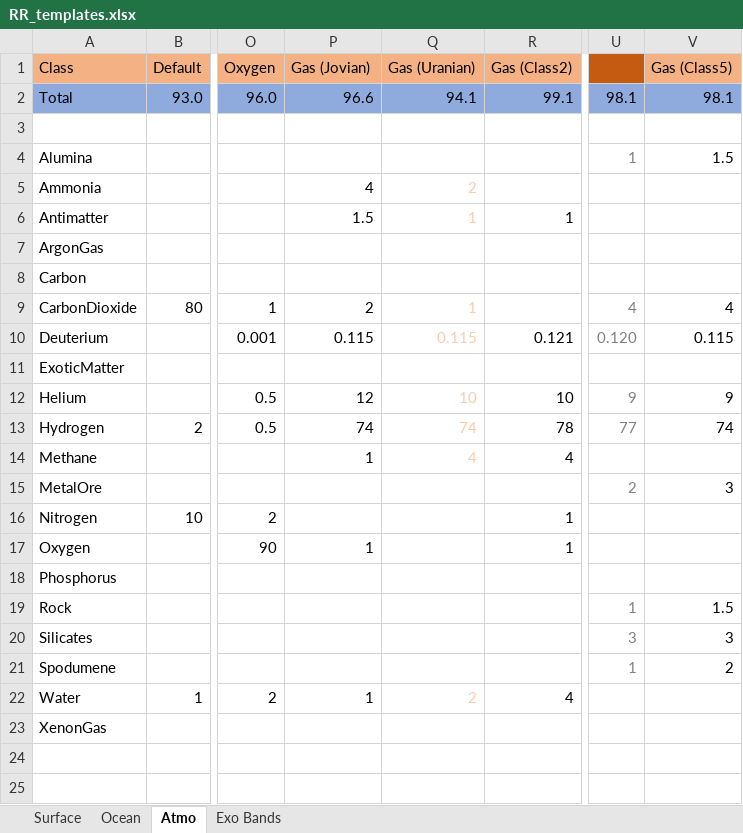
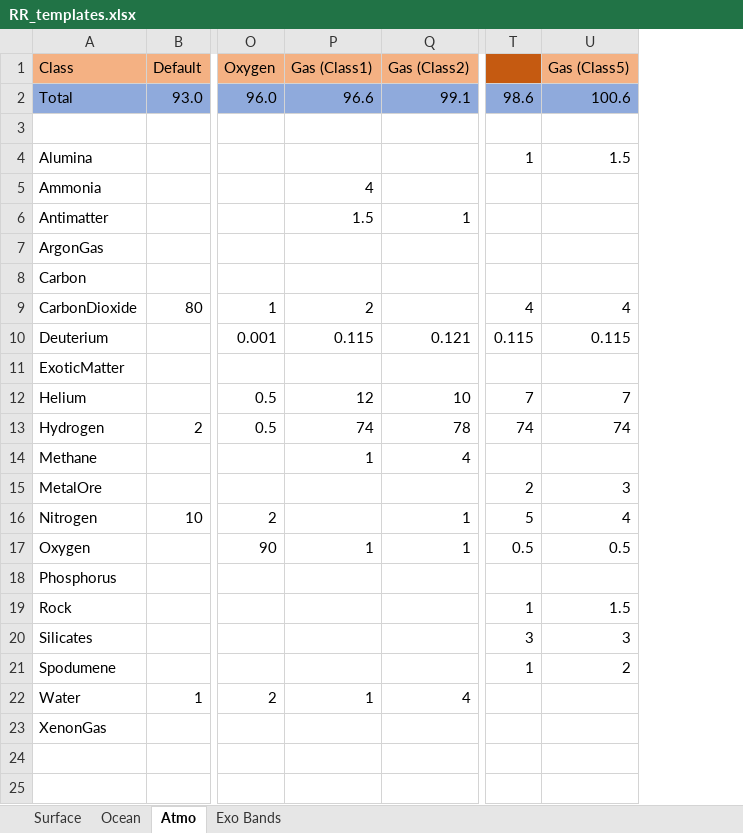
Before and after one commit to JadeOfMaar/RationalResources, an Excel workbook: RR_templates.xlsx, sheet Atmo, drawn as a sheet; only a part is shown, gaps mark what is left out; values as stored, in another font and other column widths than the file's, no borders; removed rows and columns are numbered as before the commit, all else as after; the diff names each change by its address in the sheet, - before the commit and + after, or states it on an @@ line.

```diff
--- a/RR_templates.xlsx (sheet Atmo)
+++ b/RR_templates.xlsx (sheet Atmo)
-column Q (Gas (Uranian)), rows 2-22: 94.1 |  |  | 2 | 1 |  |  | 1 | 0.115 |  | 10 | 74 | 4 |  |  |  |  |  |  |  | 2
-P1: Gas (Jovian)
+P1: Gas (Class1)
-T2: 98.1
+T2: 98.6
-U2 (Gas (Class5)): 98.1
+U2 (Gas (Class5)): 100.6
-T4 text colour: #808080
+T4 text colour: black
-T9:T10 text colour: #808080
+T9:T10 text colour: black
-T10: 0.120
+T10: 0.115
-T12: 9
+T12: 7
-T12:T13 text colour: #808080
+T12:T13 text colour: black
-U12 (Gas (Class5)): 9
+U12 (Gas (Class5)): 7
-T13: 77
+T13: 74
-T15 text colour: #808080
+T15 text colour: black
-T16: (empty)
+T16: 5
-U16 (Gas (Class5)): (empty)
+U16 (Gas (Class5)): 4
-T17: (empty)
+T17: 0.5
-U17 (Gas (Class5)): (empty)
+U17 (Gas (Class5)): 0.5
-T19:T21 text colour: #808080
+T19:T21 text colour: black
```
Also changed, not shown: sheet Surface, formulas that keep their value, 7 other files.
